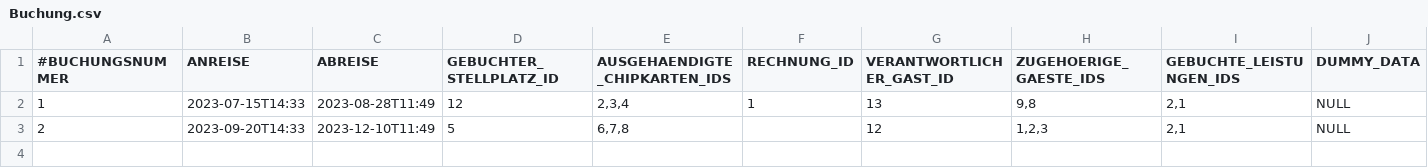
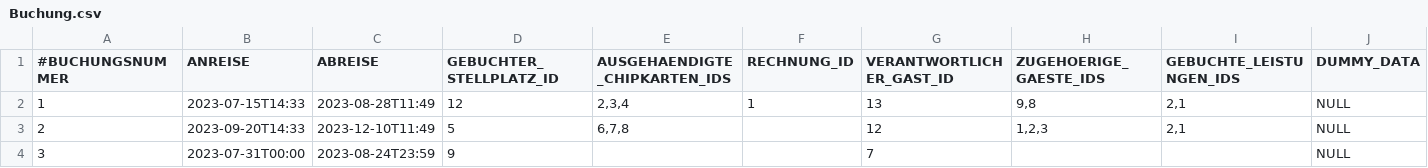
Before and after one commit to NicoZeitz/Campingplatzverwaltung, a CSV file: data/db/Buchung.csv, drawn as a sheet.

Commit message:
buchung möglich

```diff
--- a/data/db/Buchung.csv
+++ b/data/db/Buchung.csv
@@ -3 +3,2 @@
 2;2023-09-20T14:33;2023-12-10T11:49;5;6,7,8;;12;1,2,3;2,1;NULL
+3;2023-07-31T00:00;2023-08-24T23:59;9;;;7;;;NULL
```
Also changed, not shown: 8 other files.
